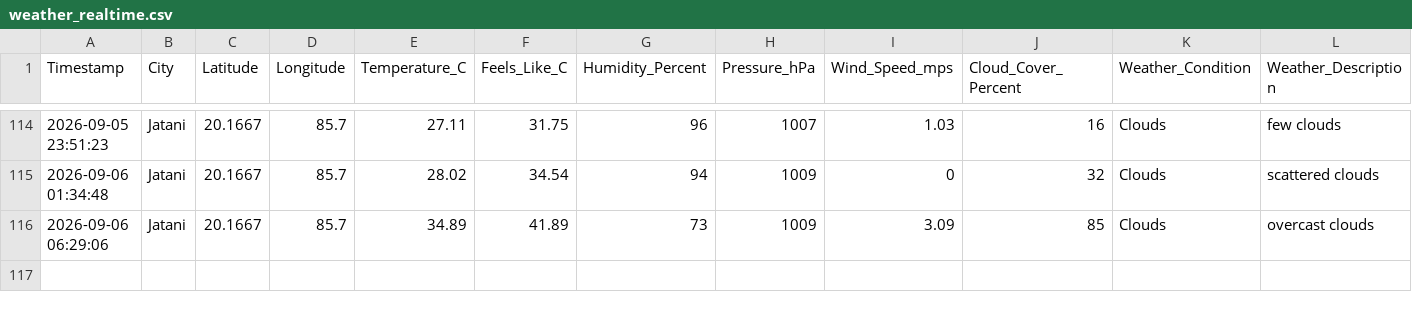
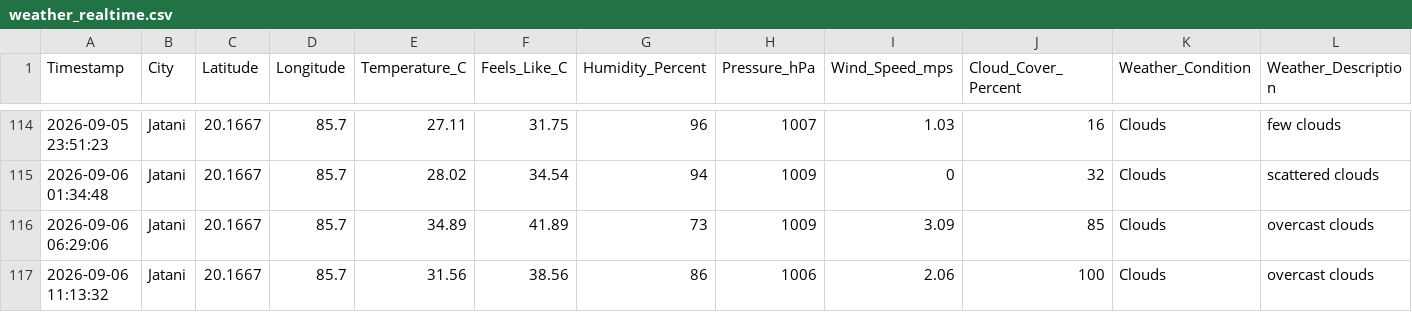
Before and after one commit to biswal-prem-5677/weather-realtime, a CSV file: weather_realtime.csv, drawn as a sheet; only a part is shown, gaps mark what is left out; rows hold the shown columns only; the diff names each change by its address in the sheet, - before the commit and + after, or states it on an @@ line.

```diff
--- a/weather_realtime.csv
+++ b/weather_realtime.csv
+row 117: 2026-09-06 11:13:32 | Jatani | 20.1667 | 85.7 | 31.56 | 38.56 | 86 | 1006 | 2.06 | 100 | Clouds | overcast clouds
```
